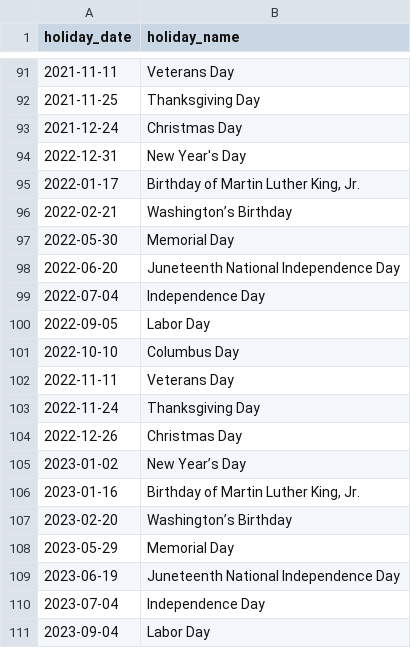
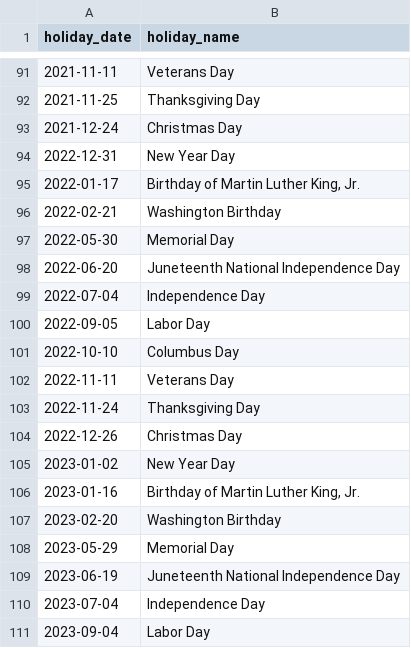
Before and after one commit to lyeelynn/chicago-taxi-analytics-engineering, a CSV file: chicago_taxi_analytics/seeds/us_federal_holidays.csv, drawn as a sheet; only a part is shown, gaps mark what is left out; the diff covers the shown part only.

```diff
--- a/chicago_taxi_analytics/seeds/us_federal_holidays.csv
+++ b/chicago_taxi_analytics/seeds/us_federal_holidays.csv
@@ -93,5 +93,5 @@ holiday_date,holiday_name
 2021-12-24,Christmas Day
-2022-12-31,New Year's Day
+2022-12-31,New Year Day
 2022-01-17,"Birthday of Martin Luther King, Jr."
-2022-02-21,Washington’s Birthday
+2022-02-21,Washington Birthday
 2022-05-30,Memorial Day
@@ -104,5 +104,5 @@ holiday_date,holiday_name
 2022-12-26,Christmas Day
-2023-01-02,New Year’s Day
+2023-01-02,New Year Day
 2023-01-16,"Birthday of Martin Luther King, Jr."
-2023-02-20,Washington’s Birthday
+2023-02-20,Washington Birthday
 2023-05-29,Memorial Day
```
Also changed, not shown: 18 edited cells elsewhere in this file.
